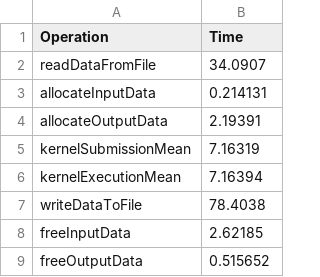
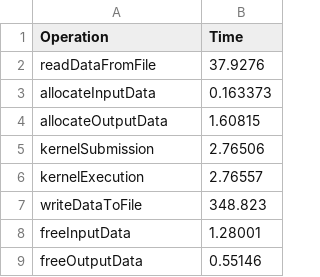
Before and after one commit to mariamiiiiii/gitlab_clue, a CSV file: Results/results_classic5.csv, drawn as a sheet.

```diff
--- a/Results/results_classic5.csv
+++ b/Results/results_classic5.csv
@@ -1,9 +1,9 @@
 Operation,Time
-readDataFromFile,34.0907
-allocateInputData,0.214131
-allocateOutputData,2.19391
-kernelSubmissionMean,7.16319
-kernelExecutionMean,7.16394
-writeDataToFile,78.4038
-freeInputData,2.62185
-freeOutputData,0.515652
+readDataFromFile,37.9276
+allocateInputData,0.163373
+allocateOutputData,1.60815
+kernelSubmission,2.76506
+kernelExecution,2.76557
+writeDataToFile,348.823
+freeInputData,1.28001
+freeOutputData,0.55146
```
Also changed, not shown: Results/classic_mean.csv, Results/results_classic0.csv, 25 other files.
